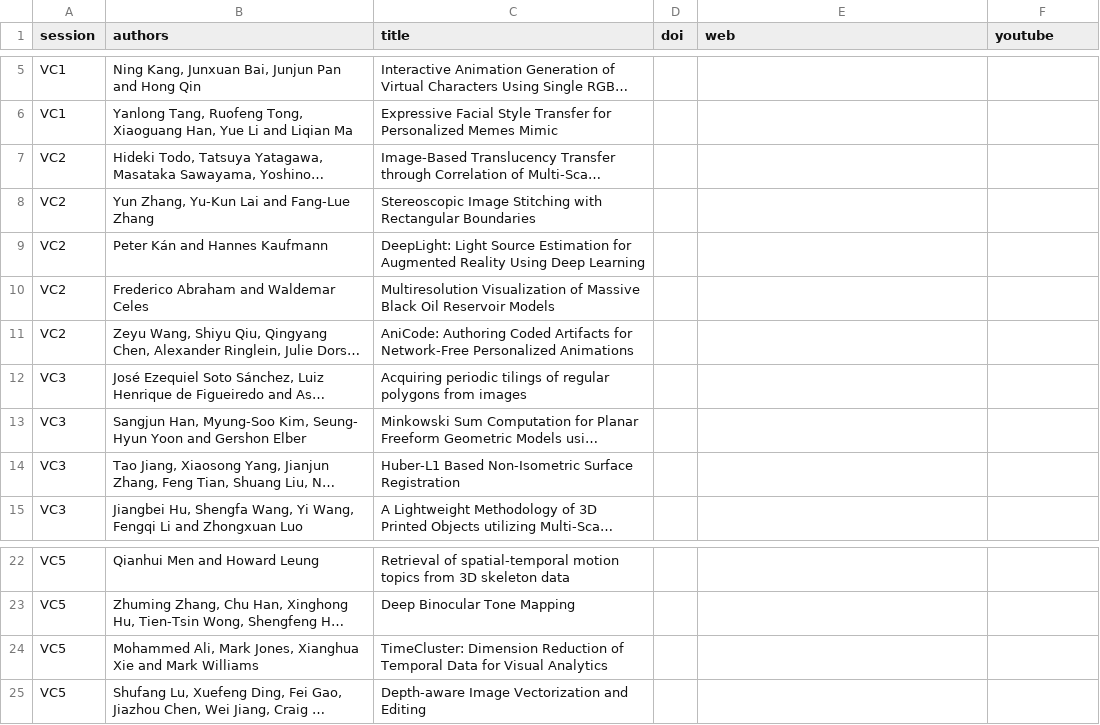
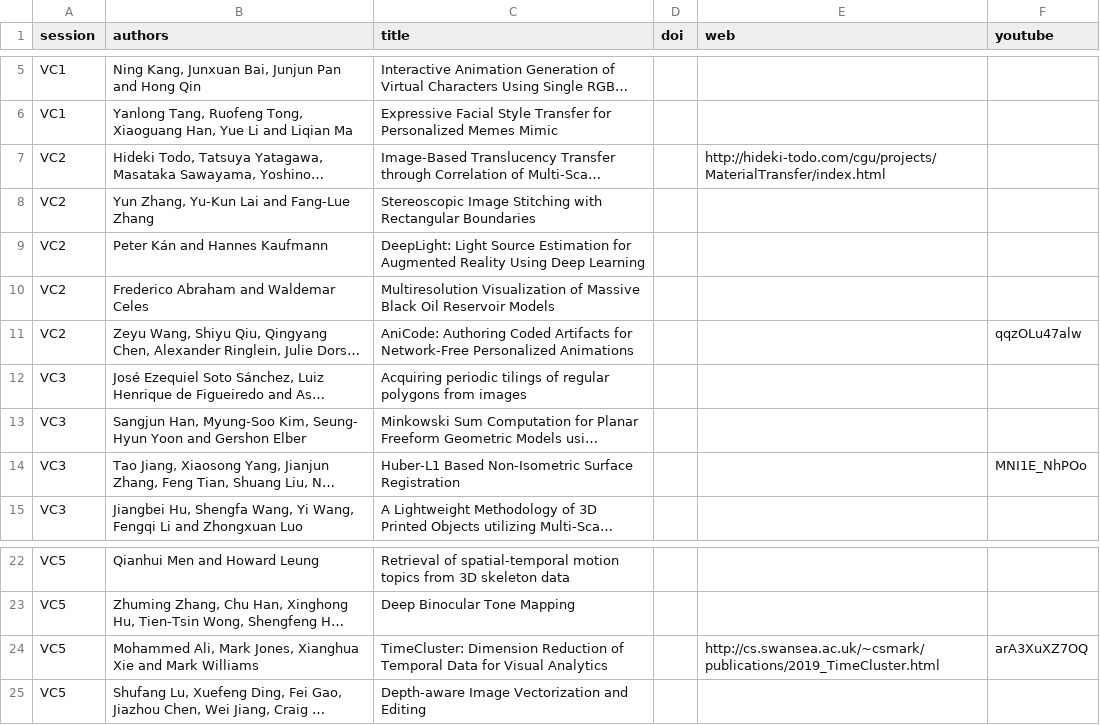
Before and after one commit to yuki-koyama/cgi-2019-program, a CSV file: data.csv, drawn as a sheet; only a part is shown, gaps mark what is left out; long unchanged cells end in …; the diff names each change by its address in the sheet, - before the commit and + after, or states it on an @@ line.

Commit message:
Update data

```diff
--- a/data.csv
+++ b/data.csv
-E7 (web): (empty)
+E7 (web): http://hideki-todo.com/cgu/projects/MaterialTransfer/index.html
-F11 (youtube): (empty)
+F11 (youtube): qqzOLu47alw
-F14 (youtube): (empty)
+F14 (youtube): MNI1E_NhPOo
-E24 (web): (empty)
+E24 (web): http://cs.swansea.ac.uk/~csmark/publications/2019_TimeCluster.html
-F24 (youtube): (empty)
+F24 (youtube): arA3XuXZ7OQ
```
Also changed, not shown: 1 other file.
